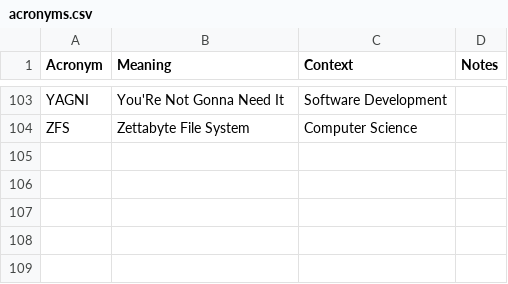
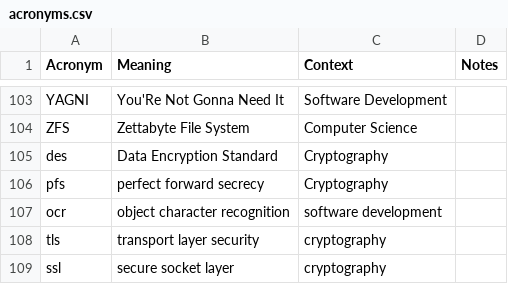
Before and after one commit to chadmando/acronyms, a CSV file: acronyms.csv, drawn as a sheet; only a part is shown, gaps mark what is left out; the diff names each change by its address in the sheet, - before the commit and + after, or states it on an @@ line.

Commit message:
add acronyms

```diff
--- a/acronyms.csv
+++ b/acronyms.csv
+row 105: des | Data Encryption Standard | Cryptography
+row 106: pfs | perfect forward secrecy | Cryptography
+row 107: ocr | object character recognition | software development
+row 108: tls | transport layer security | cryptography
+row 109: ssl | secure socket layer | cryptography
```
